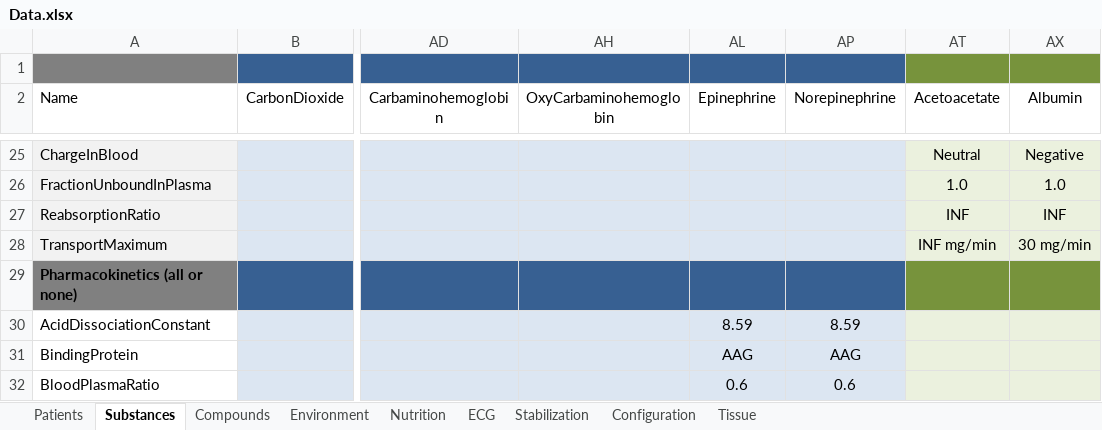
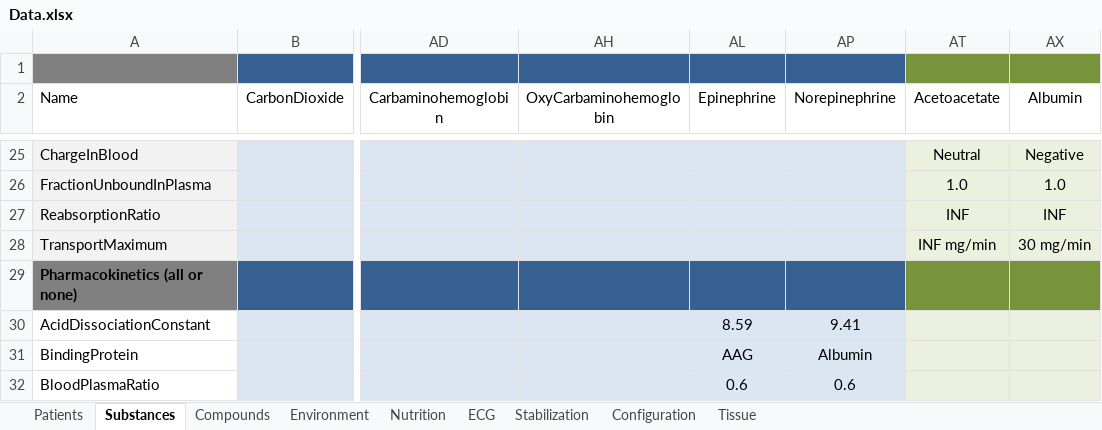
Before and after one commit to shawnhuyiwen/pulse, an Excel workbook: data/Data.xlsx, sheet Substances, drawn as a sheet; only a part is shown, gaps mark what is left out; values as stored, in another font and other column widths than the file's, no borders; the diff covers the shown part only; the diff names each change by its address in the sheet, - before the commit and + after, or states it on an @@ line.

```diff
--- a/data/Data.xlsx (sheet Substances)
+++ b/data/Data.xlsx (sheet Substances)
-AP30 (Norepinephrine): 8.59
+AP30 (Norepinephrine): 9.41
-AP31 (Norepinephrine): AAG
+AP31 (Norepinephrine): Albumin
```
Also changed, not shown: 8 edited cells elsewhere in this sheet, hidden cells, data/human/adult/validation/Scenarios/DrugsValidation.xlsx, data/human/adult/validation/SystemValidationData.xlsx, 10 other files.
